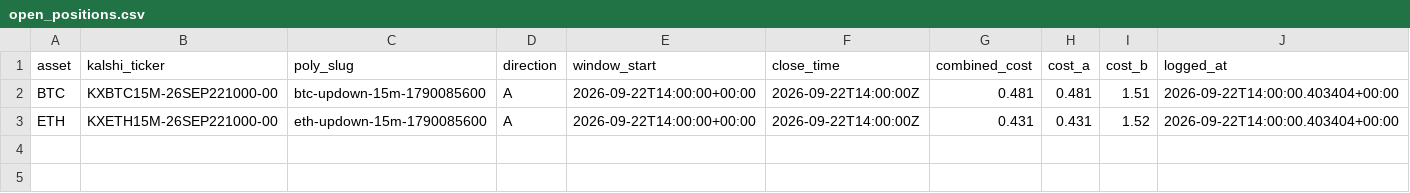
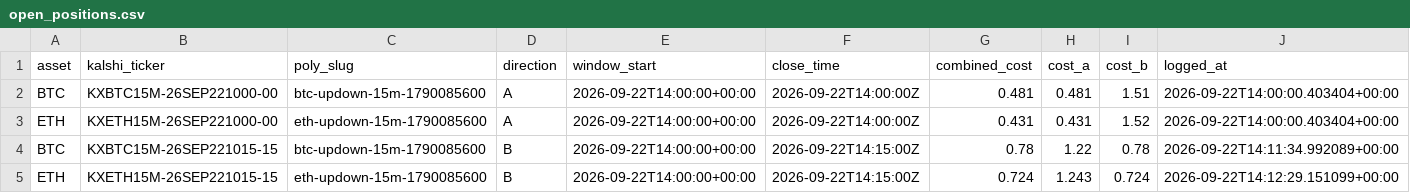
Before and after one commit to Prinxe-crypto/reference-gap-bot-v2, a CSV file: open_positions.csv, drawn as a sheet.

```diff
--- a/open_positions.csv
+++ b/open_positions.csv
@@ -3 +3,3 @@ BTC,KXBTC15M-26SEP221000-00,btc-updown-15m-1790085600,A,2026-09-22T14:00:00+00:0
 ETH,KXETH15M-26SEP221000-00,eth-updown-15m-1790085600,A,2026-09-22T14:00:00+00:00,2026-09-22T14:00:00Z,0.431,0.431,1.52,2026-09-22T14:00:00.403404+00:00
+BTC,KXBTC15M-26SEP221015-15,btc-updown-15m-1790085600,B,2026-09-22T14:00:00+00:00,2026-09-22T14:15:00Z,0.78,1.22,0.78,2026-09-22T14:11:34.992089+00:00
+ETH,KXETH15M-26SEP221015-15,eth-updown-15m-1790085600,B,2026-09-22T14:00:00+00:00,2026-09-22T14:15:00Z,0.724,1.243,0.724,2026-09-22T14:12:29.151099+00:00
```
